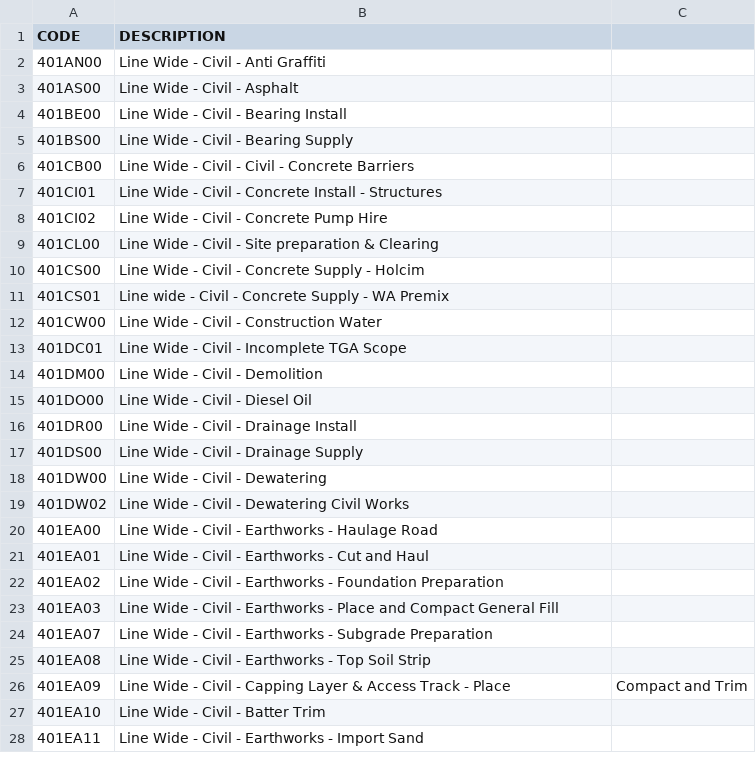
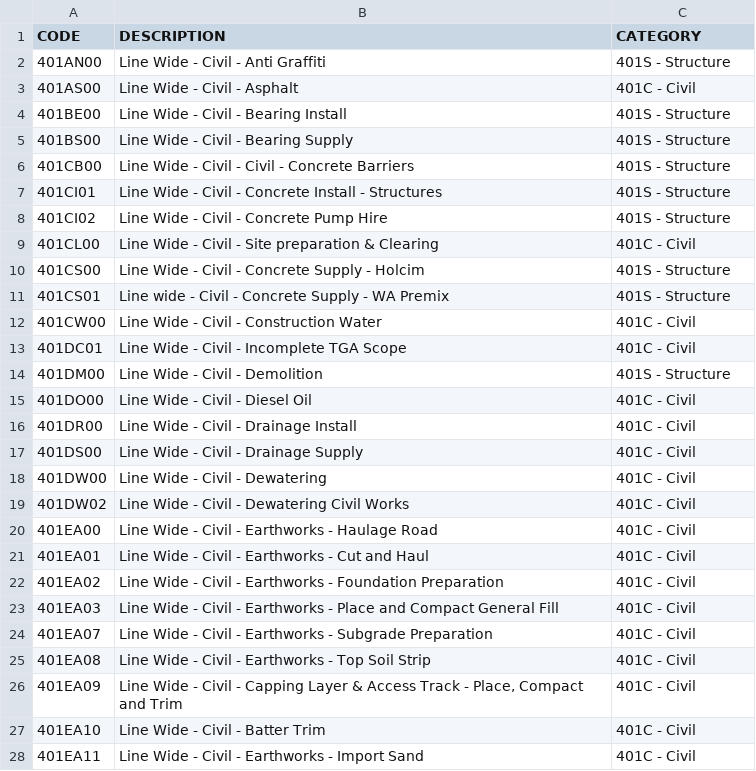
Before and after one commit to i-bajrai/castit, a CSV file: data/control-accounts.csv, drawn as a sheet; only a part is shown; the diff covers the shown part only.

```diff
--- a/data/control-accounts.csv
+++ b/data/control-accounts.csv
@@ -1,28 +1,28 @@
-CODE,DESCRIPTION
-401AN00,Line Wide - Civil - Anti Graffiti
-401AS00,Line Wide - Civil - Asphalt
-401BE00,Line Wide - Civil - Bearing Install
-401BS00,Line Wide - Civil - Bearing Supply
-401CB00,Line Wide - Civil - Civil - Concrete Barriers
-401CI01,Line Wide - Civil - Concrete Install - Structures
-401CI02,Line Wide - Civil - Concrete Pump Hire
-401CL00,Line Wide - Civil - Site preparation & Clearing
-401CS00,Line Wide - Civil - Concrete Supply - Holcim
-401CS01,Line wide - Civil - Concrete Supply - WA Premix
-401CW00,Line Wide - Civil - Construction Water
-401DC01,Line Wide - Civil - Incomplete TGA Scope
-401DM00,Line Wide - Civil - Demolition
-401DO00,Line Wide - Civil - Diesel Oil
-401DR00,Line Wide - Civil - Drainage Install
-401DS00,Line Wide - Civil - Drainage Supply
-401DW00,Line Wide - Civil - Dewatering
-401DW02,Line Wide - Civil - Dewatering Civil Works
-401EA00,Line Wide - Civil - Earthworks - Haulage Road
-401EA01,Line Wide - Civil - Earthworks - Cut and Haul
-401EA02,Line Wide - Civil - Earthworks - Foundation Preparation
-401EA03,Line Wide - Civil - Earthworks - Place and Compact General Fill
-401EA07,Line Wide - Civil - Earthworks - Subgrade Preparation
-401EA08,Line Wide - Civil - Earthworks - Top Soil Strip
-401EA09,Line Wide - Civil - Capping Layer & Access Track - Place, Compact and Trim
-401EA10,Line Wide - Civil - Batter Trim
-401EA11,Line Wide - Civil - Earthworks - Import Sand
+CODE,DESCRIPTION,CATEGORY
+401AN00,Line Wide - Civil - Anti Graffiti,401S - Structure
+401AS00,Line Wide - Civil - Asphalt,401C - Civil
+401BE00,Line Wide - Civil - Bearing Install,401S - Structure
+401BS00,Line Wide - Civil - Bearing Supply,401S - Structure
+401CB00,Line Wide - Civil - Civil - Concrete Barriers,401S - Structure
+401CI01,Line Wide - Civil - Concrete Install - Structures,401S - Structure
+401CI02,Line Wide - Civil - Concrete Pump Hire,401S - Structure
+401CL00,Line Wide - Civil - Site preparation & Clearing,401C - Civil
+401CS00,Line Wide - Civil - Concrete Supply - Holcim,401S - Structure
+401CS01,Line wide - Civil - Concrete Supply - WA Premix,401S - Structure
+401CW00,Line Wide - Civil - Construction Water,401C - Civil
+401DC01,Line Wide - Civil - Incomplete TGA Scope,401C - Civil
+401DM00,Line Wide - Civil - Demolition,401S - Structure
+401DO00,Line Wide - Civil - Diesel Oil,401C - Civil
+401DR00,Line Wide - Civil - Drainage Install,401C - Civil
+401DS00,Line Wide - Civil - Drainage Supply,401C - Civil
+401DW00,Line Wide - Civil - Dewatering,401C - Civil
+401DW02,Line Wide - Civil - Dewatering Civil Works,401C - Civil
+401EA00,Line Wide - Civil - Earthworks - Haulage Road,401C - Civil
+401EA01,Line Wide - Civil - Earthworks - Cut and Haul,401C - Civil
+401EA02,Line Wide - Civil - Earthworks - Foundation Preparation,401C - Civil
+401EA03,Line Wide - Civil - Earthworks - Place and Compact General Fill,401C - Civil
+401EA07,Line Wide - Civil - Earthworks - Subgrade Preparation,401C - Civil
+401EA08,Line Wide - Civil - Earthworks - Top Soil Strip,401C - Civil
+401EA09,"Line Wide - Civil - Capping Layer & Access Track - Place, Compact and Trim",401C - Civil
+401EA10,Line Wide - Civil - Batter Trim,401C - Civil
+401EA11,Line Wide - Civil - Earthworks - Import Sand,401C - Civil
```
Also changed, not shown: 99 edited cells elsewhere in this file, data/budgets.csv, 10 other files.
